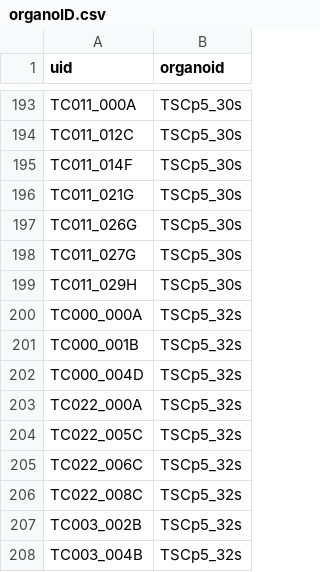
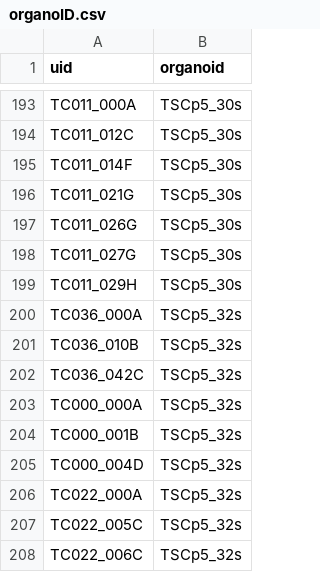
Before and after one commit to JoseGuzman/minibrain, a CSV file: DataSets/organoID.csv, drawn as a sheet; only a part is shown, gaps mark what is left out; the shorter side is filled out with more unchanged rows.

```diff
--- a/DataSets/organoID.csv
+++ b/DataSets/organoID.csv
@@ -199,2 +199,5 @@ TC011_027G,TSCp5_30s
 TC011_029H,TSCp5_30s
+TC036_000A,TSCp5_32s
+TC036_010B,TSCp5_32s
+TC036_042C,TSCp5_32s
 TC000_000A,TSCp5_32s
```
Also changed, not shown: DataSets/spikes.csv, 2 other files.
